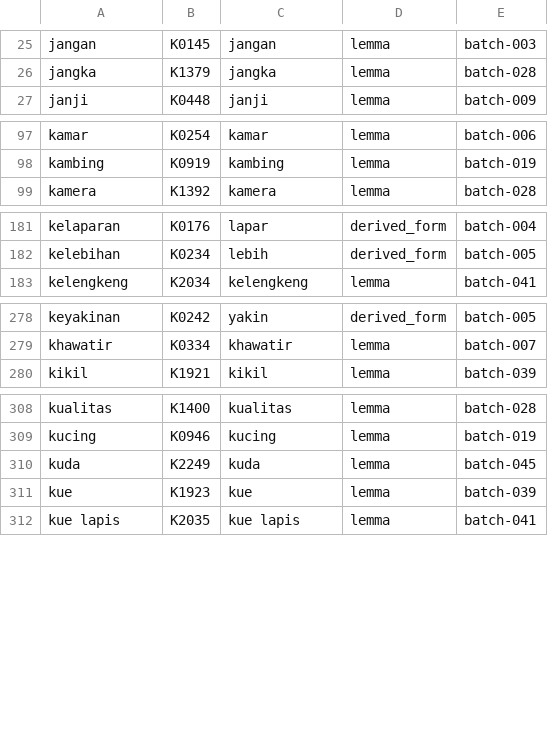
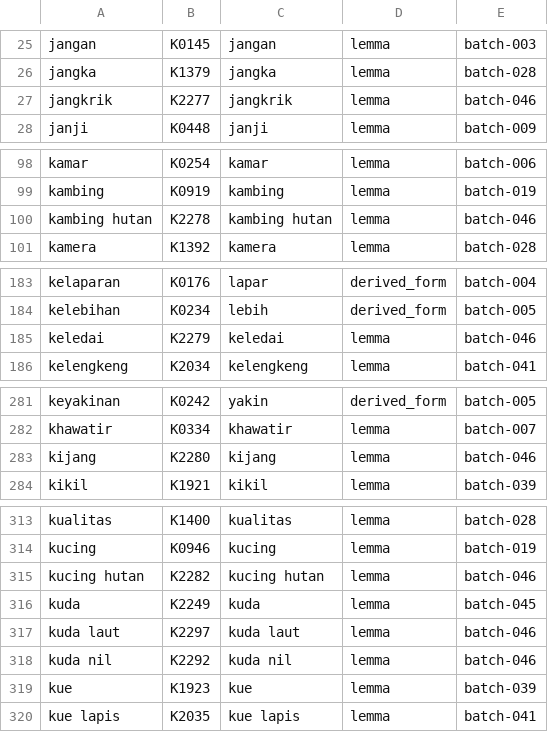
Before and after one commit to semoliginon-ops/Lexara-Chatbot, a TSV file: data/kamus/index/j-l.tsv, drawn as a sheet; only a part is shown, gaps mark what is left out; the diff covers the shown part only; the diff names each change by its address in the sheet, - before the commit and + after, or states it on an @@ line.

Commit message:
Update j-l token index for batch 046

```diff
--- a/data/kamus/index/j-l.tsv
+++ b/data/kamus/index/j-l.tsv
+row 27: jangkrik | K2277 | jangkrik | lemma | batch-046
+row 100: kambing hutan | K2278 | kambing hutan | lemma | batch-046
+row 185: keledai | K2279 | keledai | lemma | batch-046
+row 283: kijang | K2280 | kijang | lemma | batch-046
+row 315: kucing hutan | K2282 | kucing hutan | lemma | batch-046
+row 317: kuda laut | K2297 | kuda laut | lemma | batch-046
+row 318: kuda nil | K2292 | kuda nil | lemma | batch-046
```
Also changed, not shown: 5 added rows elsewhere in this file.
